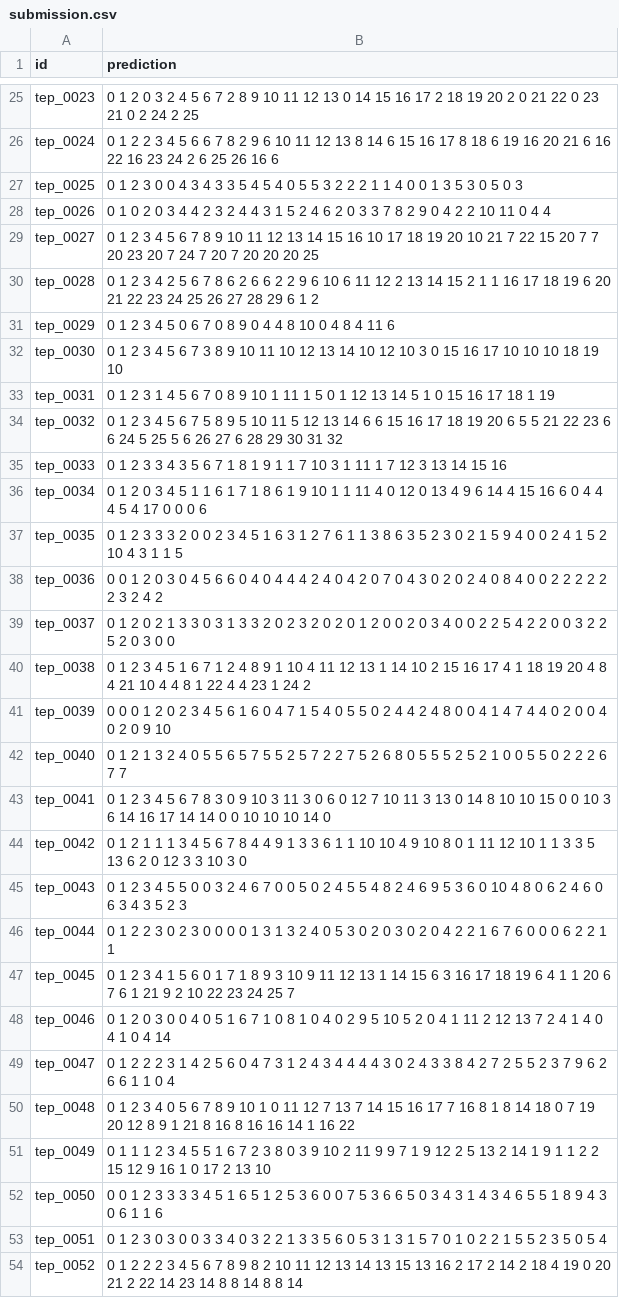
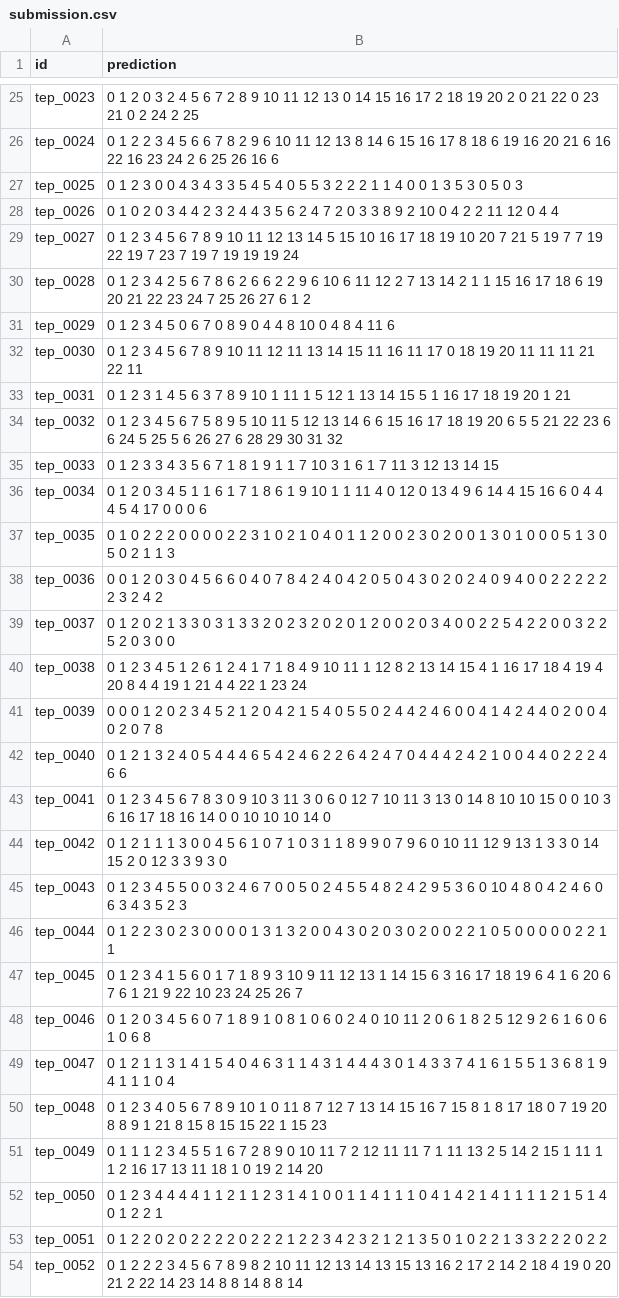
Before and after one commit to Nakul-Sinha/cpu-ml-challenges, a CSV file: art-auction-sale-reconstruction/working/submission.csv, drawn as a sheet; only a part is shown, gaps mark what is left out; the diff covers the shown part only.

```diff
--- a/art-auction-sale-reconstruction/working/submission.csv
+++ b/art-auction-sale-reconstruction/working/submission.csv
@@ -27,28 +27,28 @@ tep_0024,0 1 2 2 3 4 5 6 6 7 8 2 9 6 10 11 12 13 8 14 6 15 16 17 8 18 6 19 16 20
 tep_0025,0 1 2 3 0 0 4 3 4 3 3 5 4 5 4 0 5 5 3 2 2 2 1 1 4 0 0 1 3 5 3 0 5 0 3
-tep_0026,0 1 0 2 0 3 4 4 2 3 2 4 4 3 1 5 2 4 6 2 0 3 3 7 8 2 9 0 4 2 2 10 11 0 4 4
-tep_0027,0 1 2 3 4 5 6 7 8 9 10 11 12 13 14 15 16 10 17 18 19 20 10 21 7 22 15 20 7 7 20 23 20 7 24 7 20 7 20 20 20 25
-tep_0028,0 1 2 3 4 2 5 6 7 8 6 2 6 6 2 2 9 6 10 6 11 12 2 13 14 15 2 1 1 16 17 18 19 6 20 21 22 23 24 25 26 27 28 29 6 1 2
+tep_0026,0 1 0 2 0 3 4 4 2 3 2 4 4 3 5 6 2 4 7 2 0 3 3 8 9 2 10 0 4 2 2 11 12 0 4 4
+tep_0027,0 1 2 3 4 5 6 7 8 9 10 11 12 13 14 5 15 10 16 17 18 19 10 20 7 21 5 19 7 7 19 22 19 7 23 7 19 7 19 19 19 24
+tep_0028,0 1 2 3 4 2 5 6 7 8 6 2 6 6 2 2 9 6 10 6 11 12 2 7 13 14 2 1 1 15 16 17 18 6 19 20 21 22 23 24 7 25 26 27 6 1 2
 tep_0029,0 1 2 3 4 5 0 6 7 0 8 9 0 4 4 8 10 0 4 8 4 11 6
-tep_0030,0 1 2 3 4 5 6 7 3 8 9 10 11 10 12 13 14 10 12 10 3 0 15 16 17 10 10 10 18 19 10
-tep_0031,0 1 2 3 1 4 5 6 7 0 8 9 10 1 11 1 5 0 1 12 13 14 5 1 0 15 16 17 18 1 19
+tep_0030,0 1 2 3 4 5 6 7 8 9 10 11 12 11 13 14 15 11 16 11 17 0 18 19 20 11 11 11 21 22 11
+tep_0031,0 1 2 3 1 4 5 6 3 7 8 9 10 1 11 1 5 12 1 13 14 15 5 1 16 17 18 19 20 1 21
 tep_0032,0 1 2 3 4 5 6 7 5 8 9 5 10 11 5 12 13 14 6 6 15 16 17 18 19 20 6 5 5 21 22 23 6 6 24 5 25 5 6 26 27 6 28 29 30 31 32
-tep_0033,0 1 2 3 3 4 3 5 6 7 1 8 1 9 1 1 7 10 3 1 11 1 7 12 3 13 14 15 16
+tep_0033,0 1 2 3 3 4 3 5 6 7 1 8 1 9 1 1 7 10 3 1 6 1 7 11 3 12 13 14 15
 tep_0034,0 1 2 0 3 4 5 1 1 6 1 7 1 8 6 1 9 10 1 1 11 4 0 12 0 13 4 9 6 14 4 15 16 6 0 4 4 4 5 4 17 0 0 0 6
-tep_0035,0 1 2 3 3 3 2 0 0 2 3 4 5 1 6 3 1 2 7 6 1 1 3 8 6 3 5 2 3 0 2 1 5 9 4 0 0 2 4 1 5 2 10 4 3 1 1 5
-tep_0036,0 0 1 2 0 3 0 4 5 6 6 0 4 0 4 4 4 2 4 0 4 2 0 7 0 4 3 0 2 0 2 4 0 8 4 0 0 2 2 2 2 2 2 3 2 4 2
+tep_0035,0 1 0 2 2 2 0 0 0 0 2 2 3 1 0 2 1 0 4 0 1 1 2 0 0 2 3 0 2 0 0 1 3 0 1 0 0 0 5 1 3 0 5 0 2 1 1 3
+tep_0036,0 0 1 2 0 3 0 4 5 6 6 0 4 0 7 8 4 2 4 0 4 2 0 5 0 4 3 0 2 0 2 4 0 9 4 0 0 2 2 2 2 2 2 3 2 4 2
 tep_0037,0 1 2 0 2 1 3 3 0 3 1 3 3 2 0 2 3 2 0 2 0 1 2 0 0 2 0 3 4 0 0 2 2 5 4 2 2 0 0 3 2 2 5 2 0 3 0 0
-tep_0038,0 1 2 3 4 5 1 6 7 1 2 4 8 9 1 10 4 11 12 13 1 14 10 2 15 16 17 4 1 18 19 20 4 8 4 21 10 4 4 8 1 22 4 4 23 1 24 2
-tep_0039,0 0 0 1 2 0 2 3 4 5 6 1 6 0 4 7 1 5 4 0 5 5 0 2 4 4 2 4 8 0 0 4 1 4 7 4 4 0 2 0 0 4 0 2 0 9 10
-tep_0040,0 1 2 1 3 2 4 0 5 5 6 5 7 5 5 2 5 7 2 2 7 5 2 6 8 0 5 5 5 2 5 2 1 0 0 5 5 0 2 2 2 6 7 7
-tep_0041,0 1 2 3 4 5 6 7 8 3 0 9 10 3 11 3 0 6 0 12 7 10 11 3 13 0 14 8 10 10 15 0 0 10 3 6 14 16 17 14 14 0 0 10 10 10 14 0
-tep_0042,0 1 2 1 1 1 3 4 5 6 7 8 4 4 9 1 3 3 6 1 1 10 10 4 9 10 8 0 1 11 12 10 1 1 3 3 5 13 6 2 0 12 3 3 10 3 0
-tep_0043,0 1 2 3 4 5 5 0 0 3 2 4 6 7 0 0 5 0 2 4 5 5 4 8 2 4 6 9 5 3 6 0 10 4 8 0 6 2 4 6 0 6 3 4 3 5 2 3
-tep_0044,0 1 2 2 3 0 2 3 0 0 0 0 1 3 1 3 2 4 0 5 3 0 2 0 3 0 2 0 4 2 2 1 6 7 6 0 0 0 6 2 2 1 1
-tep_0045,0 1 2 3 4 1 5 6 0 1 7 1 8 9 3 10 9 11 12 13 1 14 15 6 3 16 17 18 19 6 4 1 1 20 6 7 6 1 21 9 2 10 22 23 24 25 7
-tep_0046,0 1 2 0 3 0 0 4 0 5 1 6 7 1 0 8 1 0 4 0 2 9 5 10 5 2 0 4 1 11 2 12 13 7 2 4 1 4 0 4 1 0 4 14
-tep_0047,0 1 2 2 2 3 1 4 2 5 6 0 4 7 3 1 2 4 3 4 4 4 4 3 0 2 4 3 3 8 4 2 7 2 5 5 2 3 7 9 6 2 6 6 1 1 0 4
-tep_0048,0 1 2 3 4 0 5 6 7 8 9 10 1 0 11 12 7 13 7 14 15 16 17 7 16 8 1 8 14 18 0 7 19 20 12 8 9 1 21 8 16 8 16 16 14 1 16 22
-tep_0049,0 1 1 1 2 3 4 5 5 1 6 7 2 3 8 0 3 9 10 2 11 9 9 7 1 9 12 2 5 13 2 14 1 9 1 1 2 2 15 12 9 16 1 0 17 2 13 10
-tep_0050,0 0 1 2 3 3 3 3 4 5 1 6 5 1 2 5 3 6 0 0 7 5 3 6 6 5 0 3 4 3 1 4 3 4 6 5 5 1 8 9 4 3 0 6 1 1 6
-tep_0051,0 1 2 3 0 3 0 0 3 3 4 0 3 2 2 1 3 3 5 6 0 5 3 1 3 1 5 7 0 1 0 2 2 1 5 5 2 3 5 0 5 4
+tep_0038,0 1 2 3 4 5 1 2 6 1 2 4 1 7 1 8 4 9 10 11 1 12 8 2 13 14 15 4 1 16 17 18 4 19 4 20 8 4 4 19 1 21 4 4 22 1 23 24
+tep_0039,0 0 0 1 2 0 2 3 4 5 2 1 2 0 4 2 1 5 4 0 5 5 0 2 4 4 2 4 6 0 0 4 1 4 2 4 4 0 2 0 0 4 0 2 0 7 8
+tep_0040,0 1 2 1 3 2 4 0 5 4 4 4 6 5 4 2 4 6 2 2 6 4 2 4 7 0 4 4 4 2 4 2 1 0 0 4 4 0 2 2 2 4 6 6
+tep_0041,0 1 2 3 4 5 6 7 8 3 0 9 10 3 11 3 0 6 0 12 7 10 11 3 13 0 14 8 10 10 15 0 0 10 3 6 16 17 18 16 14 0 0 10 10 10 14 0
+tep_0042,0 1 2 1 1 1 3 0 0 4 5 6 1 0 7 1 0 3 1 1 8 9 9 0 7 9 6 0 10 11 12 9 13 1 3 3 0 14 15 2 0 12 3 3 9 3 0
+tep_0043,0 1 2 3 4 5 5 0 0 3 2 4 6 7 0 0 5 0 2 4 5 5 4 8 2 4 2 9 5 3 6 0 10 4 8 0 4 2 4 6 0 6 3 4 3 5 2 3
+tep_0044,0 1 2 2 3 0 2 3 0 0 0 0 1 3 1 3 2 0 0 4 3 0 2 0 3 0 2 0 0 2 2 1 0 5 0 0 0 0 0 2 2 1 1
+tep_0045,0 1 2 3 4 1 5 6 0 1 7 1 8 9 3 10 9 11 12 13 1 14 15 6 3 16 17 18 19 6 4 1 6 20 6 7 6 1 21 9 22 10 23 24 25 26 7
+tep_0046,0 1 2 0 3 4 5 6 0 7 1 8 9 1 0 8 1 0 6 0 2 4 0 10 11 2 0 6 1 8 2 5 12 9 2 6 1 6 0 6 1 0 6 8
+tep_0047,0 1 2 1 1 3 1 4 1 5 4 0 4 6 3 1 1 4 3 1 4 4 4 3 0 1 4 3 3 7 4 1 6 1 5 5 1 3 6 8 1 9 4 1 1 1 0 4
+tep_0048,0 1 2 3 4 0 5 6 7 8 9 10 1 0 11 8 7 12 7 13 14 15 16 7 15 8 1 8 17 18 0 7 19 20 8 8 9 1 21 8 15 8 15 15 22 1 15 23
+tep_0049,0 1 1 1 2 3 4 5 5 1 6 7 2 8 9 0 10 11 7 2 12 11 11 7 1 11 13 2 5 14 2 15 1 11 1 1 2 16 17 13 11 18 1 0 19 2 14 20
+tep_0050,0 1 2 3 4 4 4 4 1 1 2 1 1 2 3 1 4 1 0 0 1 1 4 1 1 1 0 4 1 4 2 1 4 1 1 1 1 2 1 5 1 4 0 1 2 2 1
+tep_0051,0 1 2 2 0 2 0 2 2 2 2 0 2 2 2 1 2 2 3 4 2 3 2 1 2 1 3 5 0 1 0 2 2 1 3 3 2 2 2 0 2 2
 tep_0052,0 1 2 2 2 3 4 5 6 7 8 9 8 2 10 11 12 13 14 13 15 13 16 2 17 2 14 2 18 4 19 0 20 21 2 22 14 23 14 8 8 14 8 8 14
```
Also changed, not shown: 121 edited cells elsewhere in this file, swadesh phenome/working/submission.csv, 6 other files.
